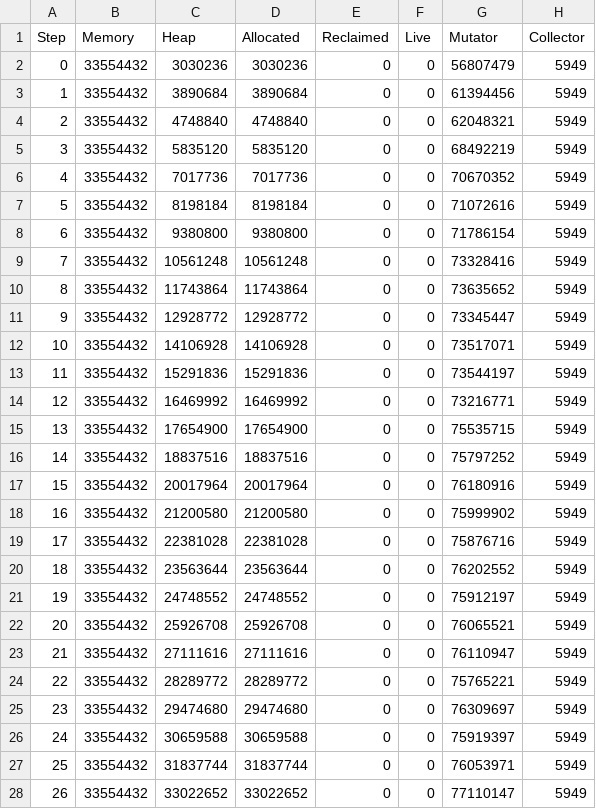
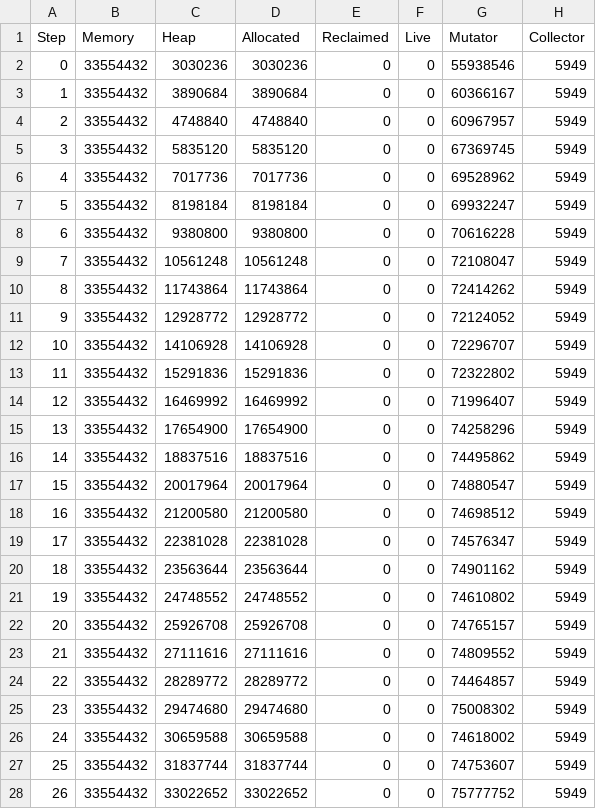
Before and after one commit to luc-blaeser/gcbench, a CSV file: reports/performance-btree-map-incremental.csv, drawn as a sheet; only a part is shown; the diff covers the shown part only.

```diff
--- a/reports/performance-btree-map-incremental.csv
+++ b/reports/performance-btree-map-incremental.csv
@@ -1,28 +1,28 @@
 Step, Memory, Heap, Allocated, Reclaimed, Live, Mutator, Collector
-0, 33554432, 3030236, 3030236, 0, 0, 56807479, 5949
-1, 33554432, 3890684, 3890684, 0, 0, 61394456, 5949
-2, 33554432, 4748840, 4748840, 0, 0, 62048321, 5949
-3, 33554432, 5835120, 5835120, 0, 0, 68492219, 5949
-4, 33554432, 7017736, 7017736, 0, 0, 70670352, 5949
-5, 33554432, 8198184, 8198184, 0, 0, 71072616, 5949
-6, 33554432, 9380800, 9380800, 0, 0, 71786154, 5949
-7, 33554432, 10561248, 10561248, 0, 0, 73328416, 5949
-8, 33554432, 11743864, 11743864, 0, 0, 73635652, 5949
-9, 33554432, 12928772, 12928772, 0, 0, 73345447, 5949
-10, 33554432, 14106928, 14106928, 0, 0, 73517071, 5949
-11, 33554432, 15291836, 15291836, 0, 0, 73544197, 5949
-12, 33554432, 16469992, 16469992, 0, 0, 73216771, 5949
-13, 33554432, 17654900, 17654900, 0, 0, 75535715, 5949
-14, 33554432, 18837516, 18837516, 0, 0, 75797252, 5949
-15, 33554432, 20017964, 20017964, 0, 0, 76180916, 5949
-16, 33554432, 21200580, 21200580, 0, 0, 75999902, 5949
-17, 33554432, 22381028, 22381028, 0, 0, 75876716, 5949
-18, 33554432, 23563644, 23563644, 0, 0, 76202552, 5949
-19, 33554432, 24748552, 24748552, 0, 0, 75912197, 5949
-20, 33554432, 25926708, 25926708, 0, 0, 76065521, 5949
-21, 33554432, 27111616, 27111616, 0, 0, 76110947, 5949
-22, 33554432, 28289772, 28289772, 0, 0, 75765221, 5949
-23, 33554432, 29474680, 29474680, 0, 0, 76309697, 5949
-24, 33554432, 30659588, 30659588, 0, 0, 75919397, 5949
-25, 33554432, 31837744, 31837744, 0, 0, 76053971, 5949
-26, 33554432, 33022652, 33022652, 0, 0, 77110147, 5949
+0, 33554432, 3030236, 3030236, 0, 0, 55938546, 5949
+1, 33554432, 3890684, 3890684, 0, 0, 60366167, 5949
+2, 33554432, 4748840, 4748840, 0, 0, 60967957, 5949
+3, 33554432, 5835120, 5835120, 0, 0, 67369745, 5949
+4, 33554432, 7017736, 7017736, 0, 0, 69528962, 5949
+5, 33554432, 8198184, 8198184, 0, 0, 69932247, 5949
+6, 33554432, 9380800, 9380800, 0, 0, 70616228, 5949
+7, 33554432, 10561248, 10561248, 0, 0, 72108047, 5949
+8, 33554432, 11743864, 11743864, 0, 0, 72414262, 5949
+9, 33554432, 12928772, 12928772, 0, 0, 72124052, 5949
+10, 33554432, 14106928, 14106928, 0, 0, 72296707, 5949
+11, 33554432, 15291836, 15291836, 0, 0, 72322802, 5949
+12, 33554432, 16469992, 16469992, 0, 0, 71996407, 5949
+13, 33554432, 17654900, 17654900, 0, 0, 74258296, 5949
+14, 33554432, 18837516, 18837516, 0, 0, 74495862, 5949
+15, 33554432, 20017964, 20017964, 0, 0, 74880547, 5949
+16, 33554432, 21200580, 21200580, 0, 0, 74698512, 5949
+17, 33554432, 22381028, 22381028, 0, 0, 74576347, 5949
+18, 33554432, 23563644, 23563644, 0, 0, 74901162, 5949
+19, 33554432, 24748552, 24748552, 0, 0, 74610802, 5949
+20, 33554432, 25926708, 25926708, 0, 0, 74765157, 5949
+21, 33554432, 27111616, 27111616, 0, 0, 74809552, 5949
+22, 33554432, 28289772, 28289772, 0, 0, 74464857, 5949
+23, 33554432, 29474680, 29474680, 0, 0, 75008302, 5949
+24, 33554432, 30659588, 30659588, 0, 0, 74618002, 5949
+25, 33554432, 31837744, 31837744, 0, 0, 74753607, 5949
+26, 33554432, 33022652, 33022652, 0, 0, 75777752, 5949
```
Also changed, not shown: 64 edited cells elsewhere in this file, reports/performance-asset-storage-incremental.csv, reports/performance-blobs-incremental.csv, 30 other files.
